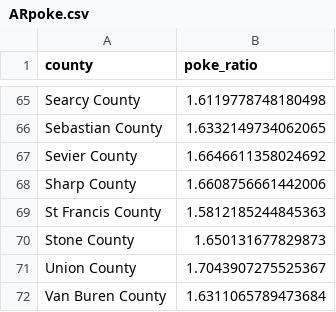
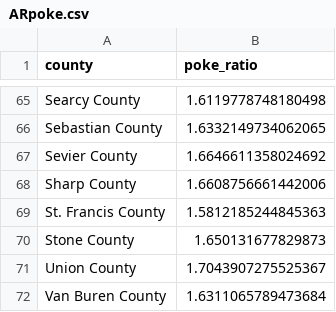
Before and after one commit to MoravianUniversity/moraviancollege.github.io, a CSV file: json/countyPokes/ARpoke.csv, drawn as a sheet; only a part is shown, gaps mark what is left out.

```diff
--- a/json/countyPokes/ARpoke.csv
+++ b/json/countyPokes/ARpoke.csv
@@ -68,3 +68,3 @@ Sevier County,1.6646611358024692
 Sharp County,1.6608756661442006
-St Francis County,1.5812185244845363
+St. Francis County,1.5812185244845363
 Stone County,1.650131677829873
```
Also changed, not shown: json/countyPokes/ALpoke.csv, json/countyPokes/FLpoke.csv, 6 other files.
